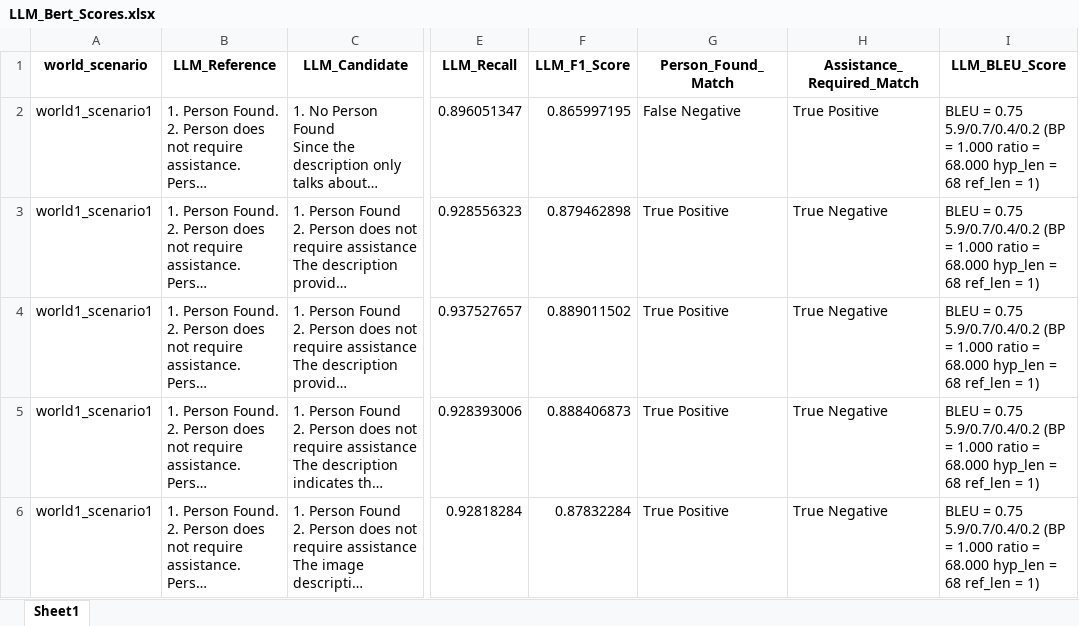
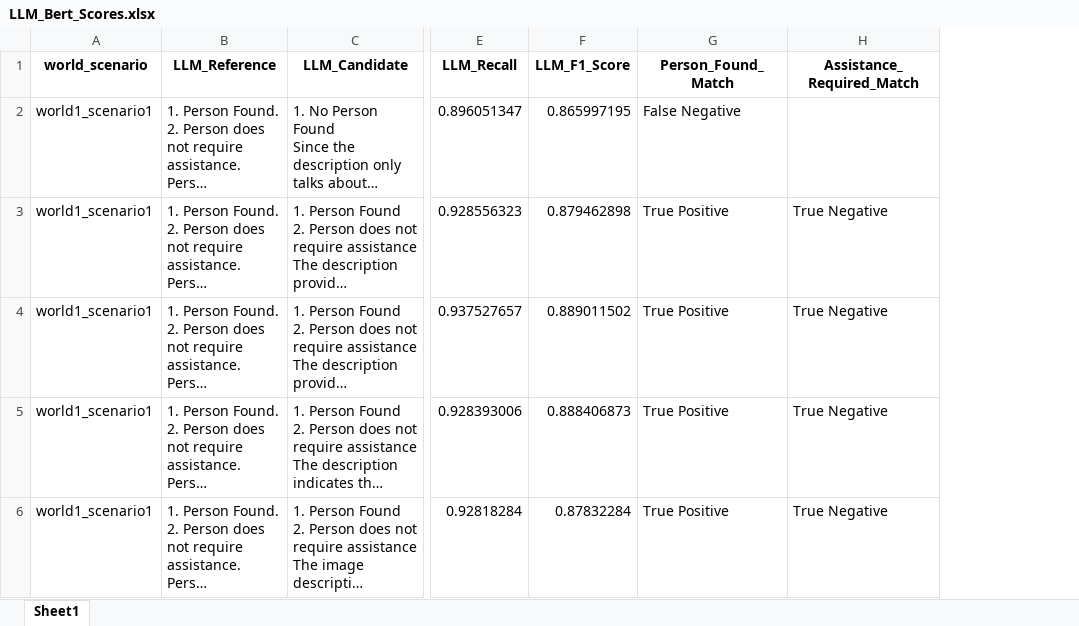
Before and after one commit to davidjlelis/multi_agent_drone, an Excel workbook: project/evaluations/LLM_Bert_Scores.xlsx, sheet Sheet1, drawn as a sheet; only a part is shown, gaps mark what is left out; long unchanged cells end in …; values as stored, in another font and other column widths than the file's, no borders; the diff covers the shown part only; the diff names each change by its address in the sheet, - before the commit and + after, or states it on an @@ line.

Commit message:
wrapped up evaluations. used ROUGE, SemScore, and BERTScore to evaluate and create a Composite Score

```diff
--- a/project/evaluations/LLM_Bert_Scores.xlsx (sheet Sheet1)
+++ b/project/evaluations/LLM_Bert_Scores.xlsx (sheet Sheet1)
-column I (LLM_BLEU_Score), rows 2-6: all BLEU = 0.75 5.9/0.7/0.4/0.2 (BP = 1.000 ratio = 68.000 hyp_len = 68 ref_len = 1)
-H2 (Assistance_Required_Match): True Positive
+H2 (Assistance_Required_Match): (empty)
```
Also changed, not shown: 45 edited cells elsewhere in this sheet, project/evaluations/Assistance_Instructions_Bert_Scores.xlsx, project/evaluations/VLM_Bert_Scores.xlsx, 12 other files.
